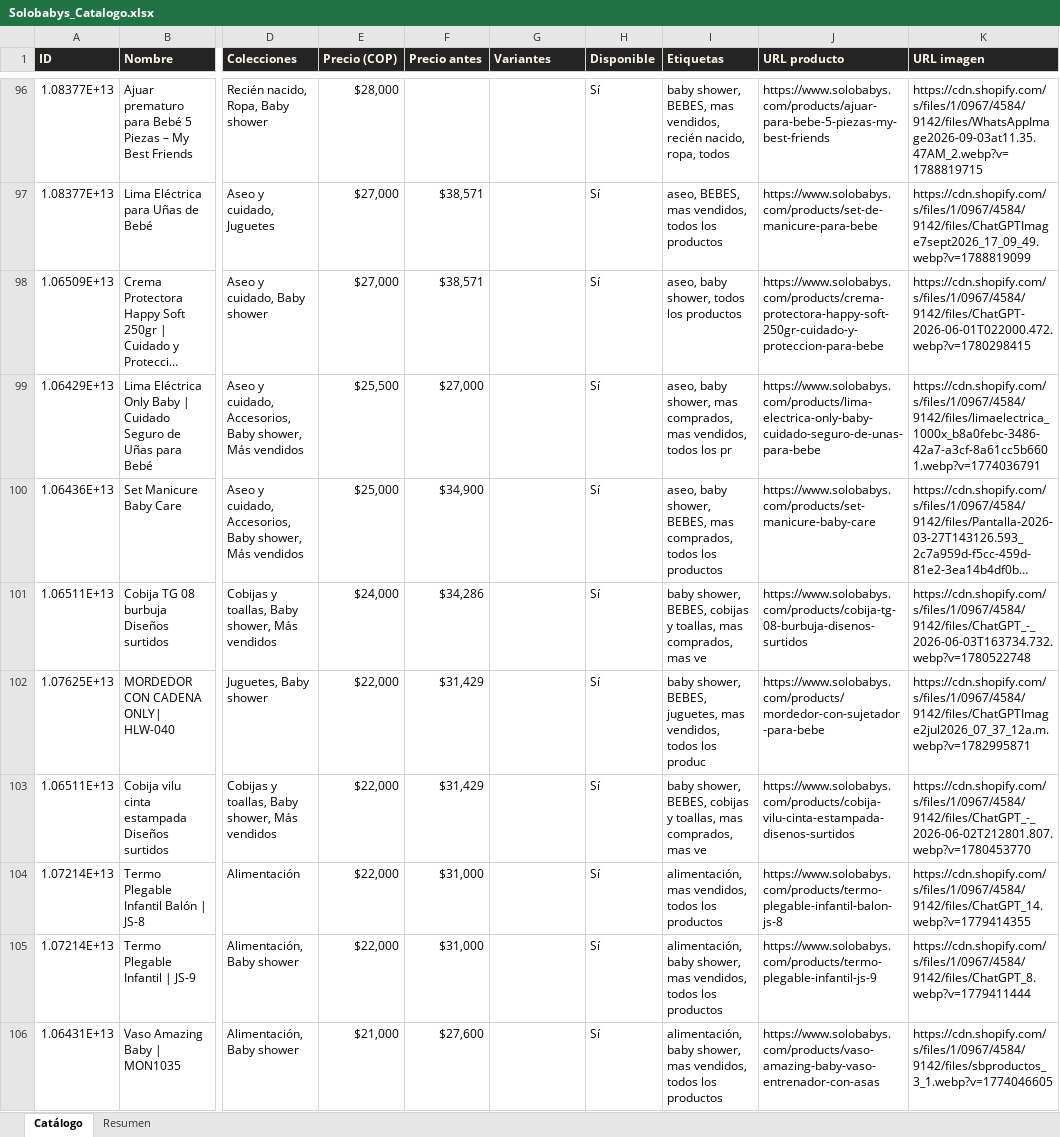
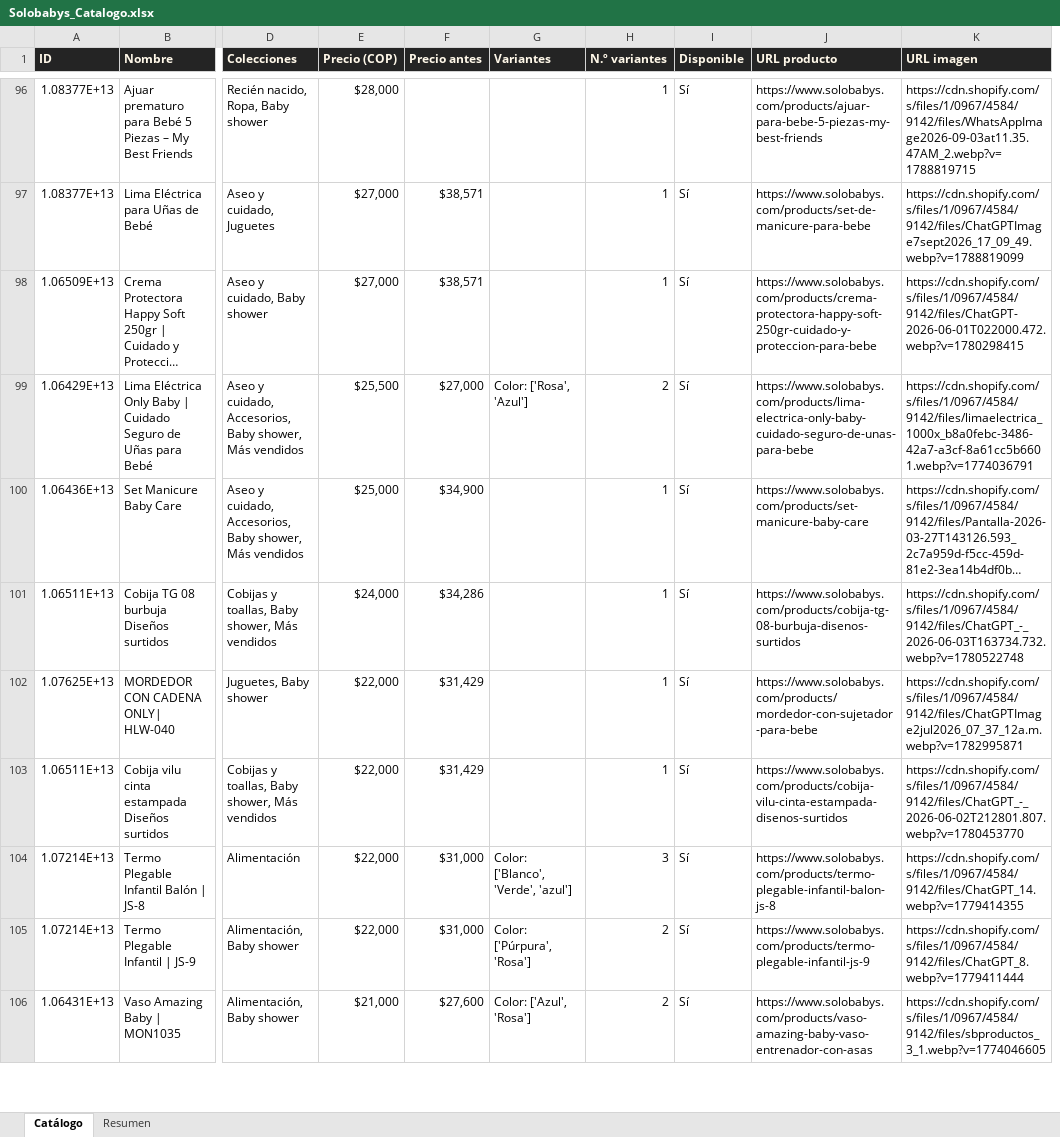
Before and after one commit to ikib2c/iki, an Excel workbook: Solobabys_Catalogo.xlsx, sheet Catálogo, drawn as a sheet; only a part is shown, gaps mark what is left out; long unchanged cells end in …; values as stored, in another font and other column widths than the file's, no borders; removed rows and columns are numbered as before the commit, all else as after; the diff covers the shown part only; the diff names each change by its address in the sheet, - before the commit and + after, or states it on an @@ line.

```diff
--- a/Solobabys_Catalogo.xlsx (sheet Catálogo)
+++ b/Solobabys_Catalogo.xlsx (sheet Catálogo)
+column H (N.º variantes), rows 96-106: 1 | 1 | 1 | 2 | 1 | 1 | 1 | 1 | 3 | 2 | 2
-column I (Etiquetas), rows 96-106: baby shower, BEBES, mas vendidos, recién nacido, ropa, todos | aseo, BEBES, mas vendidos, todos los productos | aseo, baby shower, todos los productos | aseo, baby shower, mas comprados, mas vendidos, todos los pr | aseo, baby shower, BEBES, mas comprados, todos los productos | baby shower, BEBES, cobijas y toallas, mas comprados, mas ve | baby shower, BEBES, juguetes, mas vendidos, todos los produc | baby shower, BEBES, cobijas y toallas, mas comprados, mas ve | alimentación, mas vendidos, todos los productos | alimentación, baby shower, mas vendidos, todos los productos | alimentación, baby shower, mas vendidos, todos los productos
-G99 (Variantes): (empty)
+G99 (Variantes): Color: ['Rosa', 'Azul']
-G104 (Variantes): (empty)
+G104 (Variantes): Color: ['Blanco', 'Verde', 'azul']
-G105 (Variantes): (empty)
+G105 (Variantes): Color: ['Púrpura', 'Rosa']
-G106 (Variantes): (empty)
+G106 (Variantes): Color: ['Azul', 'Rosa']
```
Also changed, not shown: 31 edited cells elsewhere in this sheet, sheet Resumen, Gava_Joyeria_Catalogo.xlsx, Jugueteria_Taiwan_Catalogo.xlsx, 8 other files.
